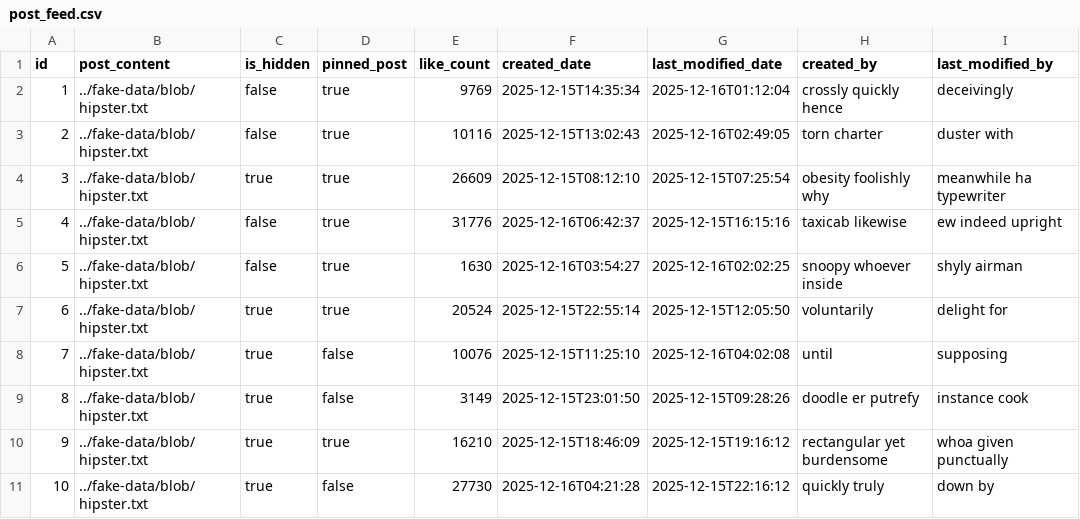
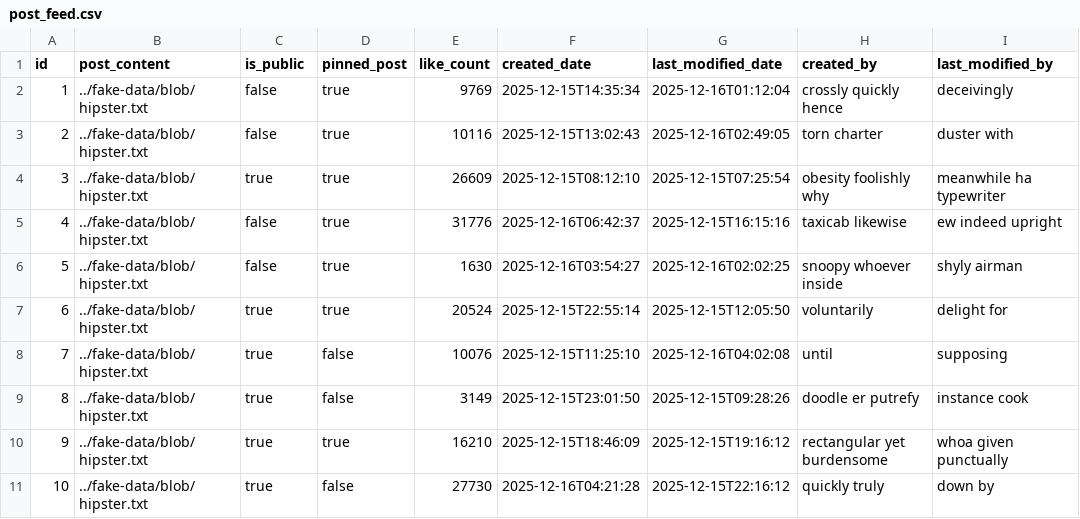
Before and after one commit to affner/monsterdam-chicks-monolith, a CSV file: src/main/resources/config/liquibase/fake-data/post_feed.csv, drawn as a sheet; only a part is shown; the diff names each change by its address in the sheet, - before the commit and + after, or states it on an @@ line.

```diff
--- a/src/main/resources/config/liquibase/fake-data/post_feed.csv
+++ b/src/main/resources/config/liquibase/fake-data/post_feed.csv
-C1: is_hidden
+C1: is_public
```
Also changed, not shown: src/main/resources/config/liquibase/fake-data/single_audio.csv, src/main/resources/config/liquibase/fake-data/single_photo.csv, 55 other files.
